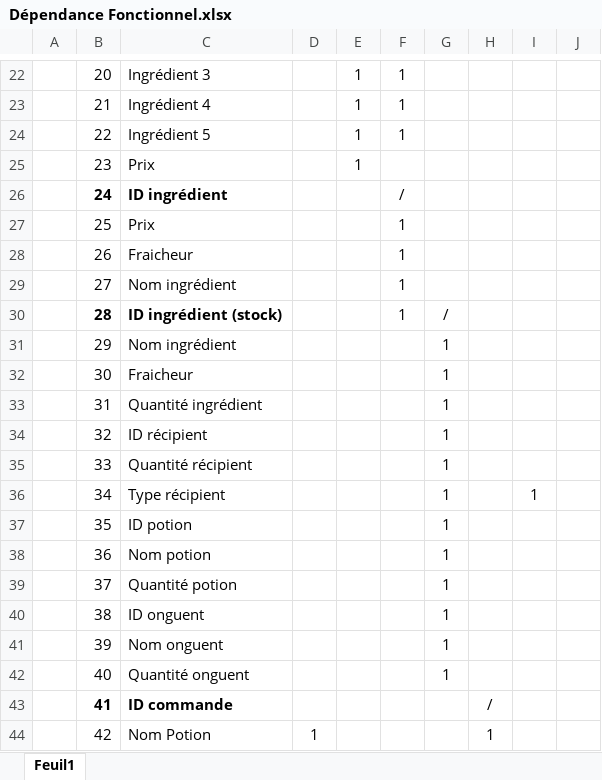
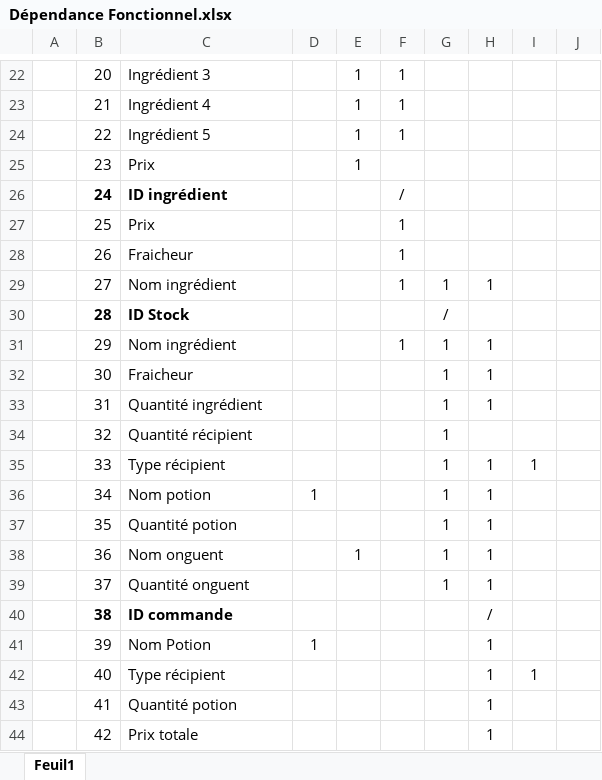
Before and after one commit to Efiria/GiselleMagicArts, an Excel workbook: Dépendance Fonctionnel.xlsx, sheet Feuil1, drawn as a sheet; only a part is shown, gaps mark what is left out; values as stored, in another font and other column widths than the file's, no borders; the diff covers the shown part only; the diff names each change by its address in the sheet, - before the commit and + after, or states it on an @@ line.

```diff
--- a/Dépendance Fonctionnel.xlsx (sheet Feuil1)
+++ b/Dépendance Fonctionnel.xlsx (sheet Feuil1)
-G29: (empty)
+G29: 1
-H29: (empty)
+H29: 1
-C30: ID ingrédient (stock)
+C30: ID Stock
-F30: 1
+F30: (empty)
-F31: (empty)
+F31: 1
-H31:H33: (empty)
+H31:H33: 1
-C34: ID récipient
+C34: Quantité récipient
-C35: Quantité récipient
+C35: Type récipient
-H35:H39: (empty)
+H35:H39: 1
-I35: (empty)
+I35: 1
-C36: Type récipient
+C36: Nom potion
-D36: (empty)
+D36: 1
-I36: 1
+I36: (empty)
-C37: ID potion
+C37: Quantité potion
-C38: Nom potion
+C38: Nom onguent
-E38: (empty)
+E38: 1
-C39: Quantité potion
+C39: Quantité onguent
-B40:C40 bold: off
+B40:C40 bold: on
-C40: ID onguent
+C40: ID commande
-G40:G42: 1
+G40:G42: (empty)
-H40: (empty)
+H40: /
-C41: Nom onguent
+C41: Nom Potion
-D41: (empty)
+D41: 1
-H41:H42: (empty)
+H41:H42: 1
-C42: Quantité onguent
+C42: Type récipient
-I42: (empty)
+I42: 1
-B43:C43 bold: on
+B43:C43 bold: off
-C43: ID commande
+C43: Quantité potion
-H43: /
+H43: 1
-C44: Nom Potion
+C44: Prix totale
-D44: 1
+D44: (empty)
```
Also changed, not shown: 3 removed rows, 59 edited cells and cell formats elsewhere in this sheet, Analyse/Dictionnaire de données.xlsx, Planning previsionnel.xlsx.
